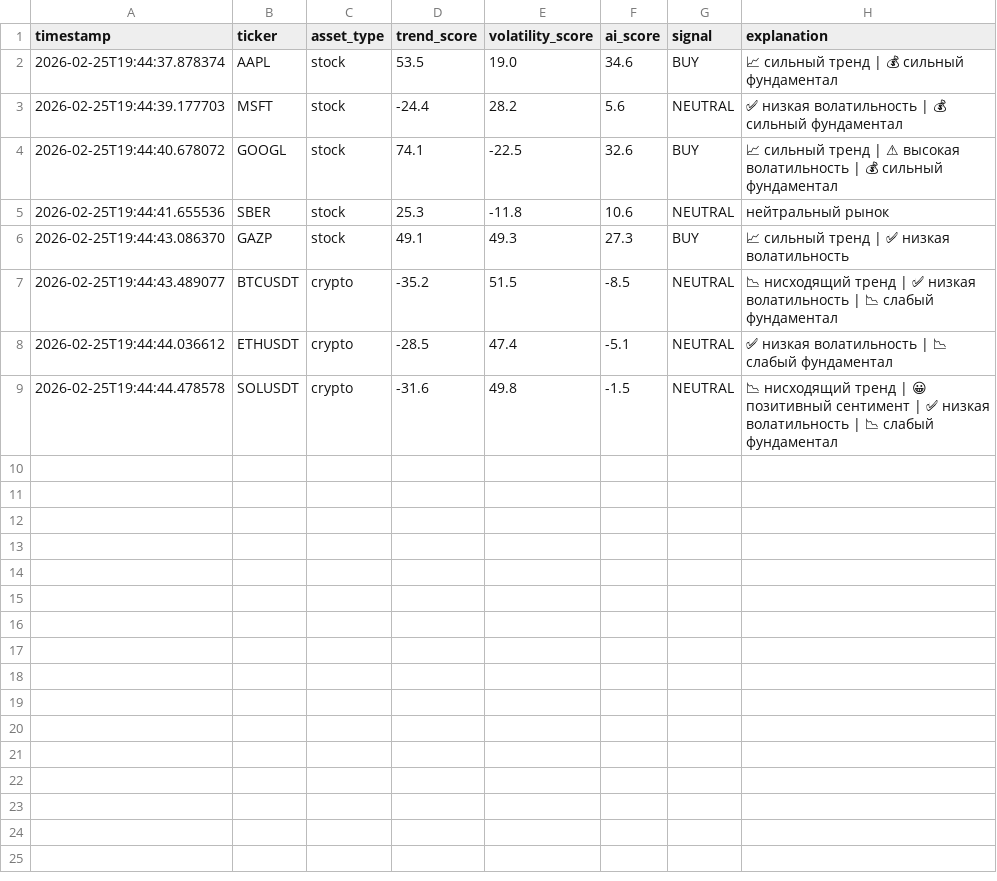
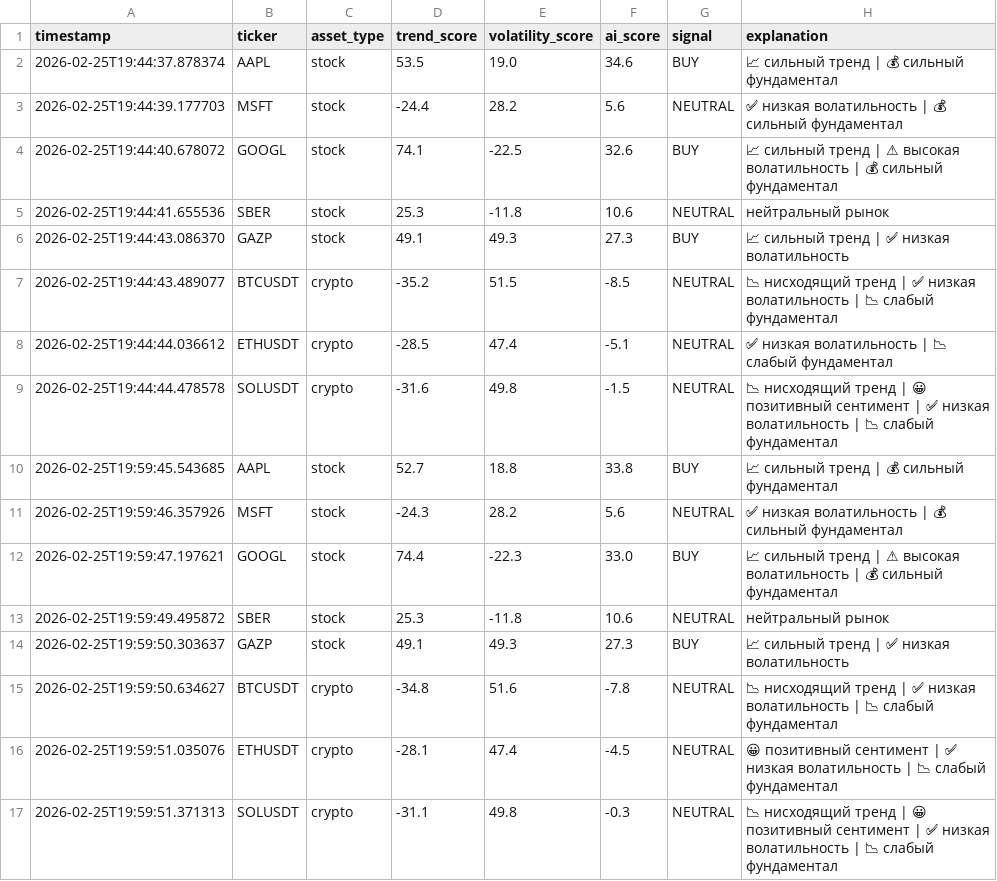
Before and after one commit to somsersan/AIAlphaPulse2026, a CSV file: data/scores.csv, drawn as a sheet; the diff names each change by its address in the sheet, - before the commit and + after, or states it on an @@ line.

Commit message:
feat: all 7 scorers with real math data — Trend/Volatility/Sentiment(CCI+WR+VPT)/Fundamental(PE+PB+ROE+RevGrowth+DE)/RelativeStrength/InsiderFunds(OBV)/Macro(VIX+DXY+TNX)

```diff
--- a/data/scores.csv
+++ b/data/scores.csv
+row 10: 2026-02-25T19:59:45.543685 | AAPL | stock | 52.7 | 18.8 | 33.8 | BUY | 📈 сильный тренд | 💰 сильный фундаментал
+row 11: 2026-02-25T19:59:46.357926 | MSFT | stock | -24.3 | 28.2 | 5.6 | NEUTRAL | ✅ низкая волатильность | 💰 сильный фундаментал
+row 12: 2026-02-25T19:59:47.197621 | GOOGL | stock | 74.4 | -22.3 | 33.0 | BUY | 📈 сильный тренд | ⚠ высокая волатильность | 💰 сильный фундаментал
+row 13: 2026-02-25T19:59:49.495872 | SBER | stock | 25.3 | -11.8 | 10.6 | NEUTRAL | нейтральный рынок
+row 14: 2026-02-25T19:59:50.303637 | GAZP | stock | 49.1 | 49.3 | 27.3 | BUY | 📈 сильный тренд | ✅ низкая волатильность
+row 15: 2026-02-25T19:59:50.634627 | BTCUSDT | crypto | -34.8 | 51.6 | -7.8 | NEUTRAL | 📉 нисходящий тренд | ✅ низкая волатильность | 📉 слабый фундаментал
+row 16: 2026-02-25T19:59:51.035076 | ETHUSDT | crypto | -28.1 | 47.4 | -4.5 | NEUTRAL | 😀 позитивный сентимент | ✅ низкая волатильность | 📉 слабый фундаментал
+row 17: 2026-02-25T19:59:51.371313 | SOLUSDT | crypto | -31.1 | 49.8 | -0.3 | NEUTRAL | 📉 нисходящий тренд | 😀 позитивный сентимент | ✅ низкая волатильность | 📉 слабый фундаментал
```
Also changed, not shown: 9 other files.
